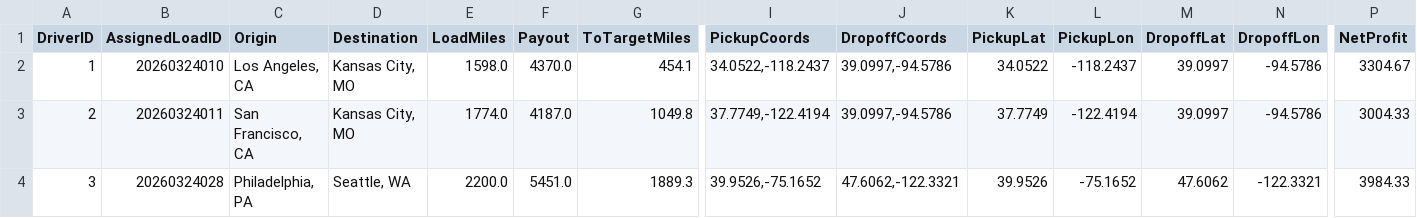
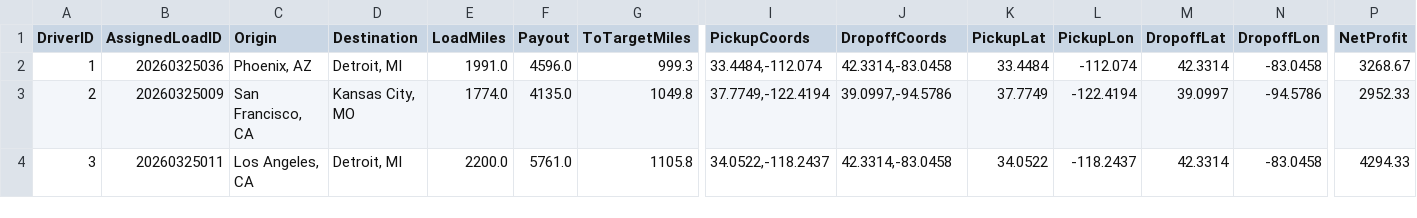
Before and after one commit to BryantPortfolio/truck-load-optimizer, a CSV file: latest_assignments.csv, drawn as a sheet; only a part is shown, gaps mark what is left out; the diff covers the shown part only; the diff names each change by its address in the sheet, - before the commit and + after, or states it on an @@ line.

```diff
--- a/latest_assignments.csv
+++ b/latest_assignments.csv
-B2 (AssignedLoadID): 20260324010
+B2 (AssignedLoadID): 20260325036
-C2 (Origin): Los Angeles, CA
+C2 (Origin): Phoenix, AZ
-D2 (Destination): Kansas City, MO
+D2 (Destination): Detroit, MI
-E2 (LoadMiles): 1598.0
+E2 (LoadMiles): 1991.0
-F2 (Payout): 4370.0
+F2 (Payout): 4596.0
-G2 (ToTargetMiles): 454.1
+G2 (ToTargetMiles): 999.3
-I2 (PickupCoords): 34.0522,-118.2437
+I2 (PickupCoords): 33.4484,-112.074
-J2 (DropoffCoords): 39.0997,-94.5786
+J2 (DropoffCoords): 42.3314,-83.0458
-K2 (PickupLat): 34.0522
+K2 (PickupLat): 33.4484
-L2 (PickupLon): -118.2437
+L2 (PickupLon): -112.074
-M2 (DropoffLat): 39.0997
+M2 (DropoffLat): 42.3314
-N2 (DropoffLon): -94.5786
+N2 (DropoffLon): -83.0458
-P2 (NetProfit): 3304.67
+P2 (NetProfit): 3268.67
-B3 (AssignedLoadID): 20260324011
+B3 (AssignedLoadID): 20260325009
-F3 (Payout): 4187.0
+F3 (Payout): 4135.0
-P3 (NetProfit): 3004.33
+P3 (NetProfit): 2952.33
-B4 (AssignedLoadID): 20260324028
+B4 (AssignedLoadID): 20260325011
-C4 (Origin): Philadelphia, PA
+C4 (Origin): Los Angeles, CA
-D4 (Destination): Seattle, WA
+D4 (Destination): Detroit, MI
-F4 (Payout): 5451.0
+F4 (Payout): 5761.0
-G4 (ToTargetMiles): 1889.3
+G4 (ToTargetMiles): 1105.8
-I4 (PickupCoords): 39.9526,-75.1652
+I4 (PickupCoords): 34.0522,-118.2437
-J4 (DropoffCoords): 47.6062,-122.3321
+J4 (DropoffCoords): 42.3314,-83.0458
-K4 (PickupLat): 39.9526
+K4 (PickupLat): 34.0522
-L4 (PickupLon): -75.1652
+L4 (PickupLon): -118.2437
-M4 (DropoffLat): 47.6062
+M4 (DropoffLat): 42.3314
-N4 (DropoffLon): -122.3321
+N4 (DropoffLon): -83.0458
-P4 (NetProfit): 3984.33
+P4 (NetProfit): 4294.33
```
Also changed, not shown: 43 edited cells elsewhere in this file.
